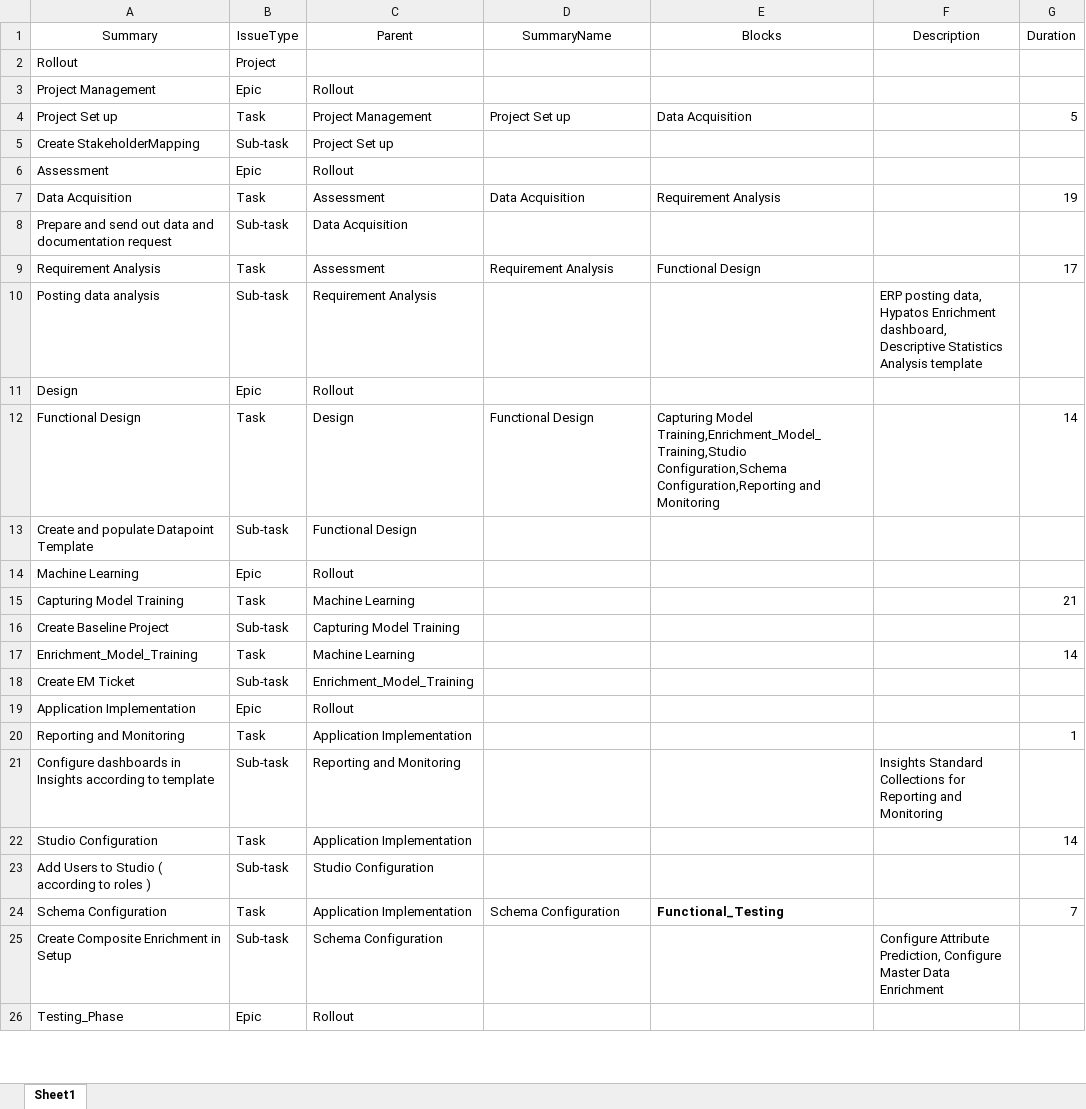
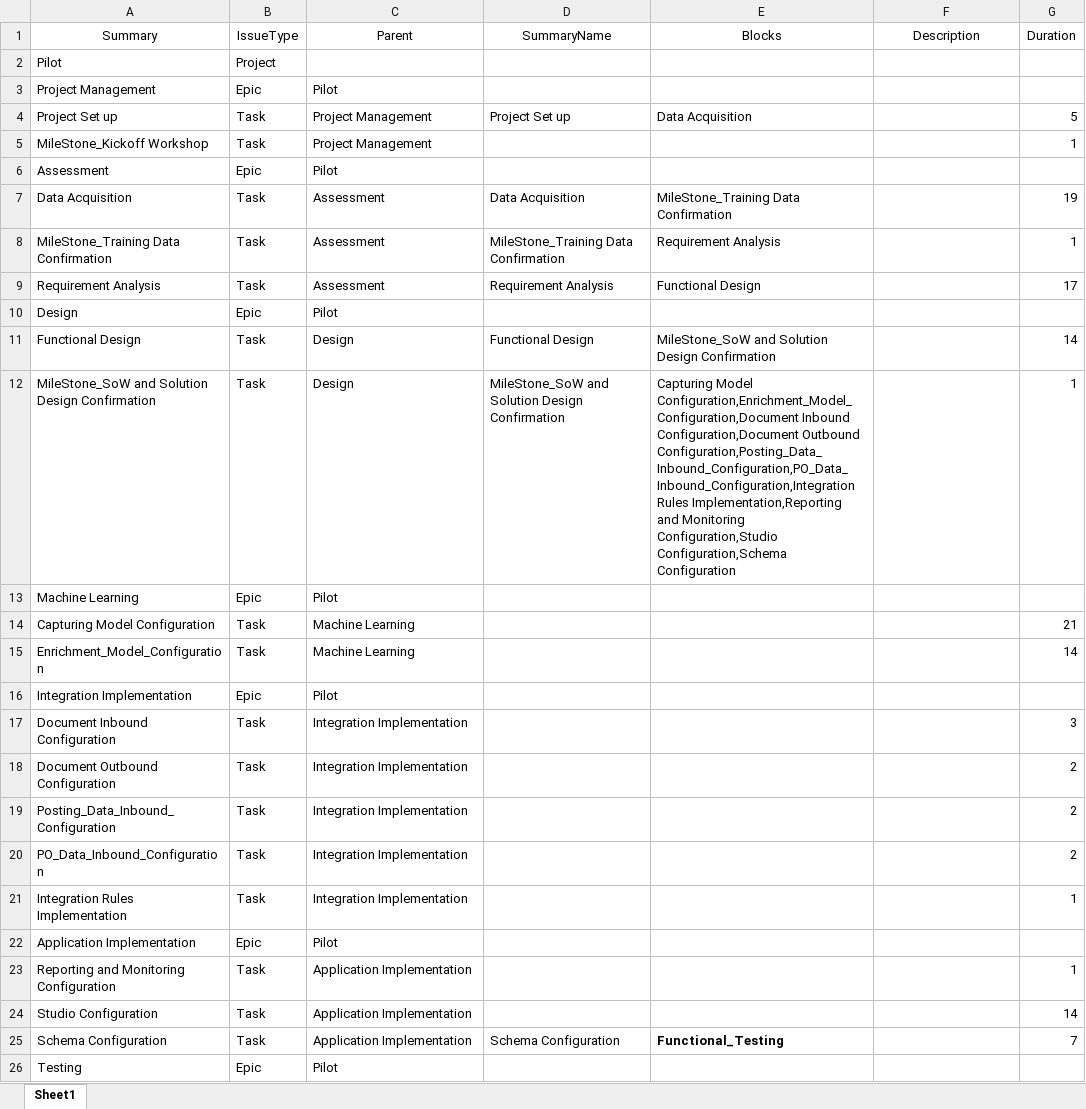
Before and after one commit to stephanHypatos/JIRAAUTOMATER, an Excel workbook: templates/IssueBluePrintTest.xlsx, sheet Sheet1, drawn as a sheet; only a part is shown; values as stored, in another font and other column widths than the file's, no borders; conditional formats not drawn; removed rows and columns are numbered as before the commit, all else as after; the diff covers the shown part only; the diff names each change by its address in the sheet, - before the commit and + after, or states it on an @@ line.

```diff
--- a/templates/IssueBluePrintTest.xlsx (sheet Sheet1)
+++ b/templates/IssueBluePrintTest.xlsx (sheet Sheet1)
-A2 (Summary): Rollout
+A2 (Summary): Pilot
-C3 (Parent): Rollout
+C3 (Parent): Pilot
-row 5: Create StakeholderMapping | Sub-task | Project Set up
+row 5: MileStone_Kickoff Workshop | Task | Project Management |  |  |  | 1
-C6 (Parent): Rollout
+C6 (Parent): Pilot
-E7 (Blocks): Requirement Analysis
+E7 (Blocks): MileStone_Training Data Confirmation
-row 8: Prepare and send out data and documentation request | Sub-task | Data Acquisition
+row 8: MileStone_Training Data Confirmation | Task | Assessment | MileStone_Training Data Confirmation | Requirement Analysis |  | 1
-row 10: Posting data analysis | Sub-task | Requirement Analysis |  |  | ERP posting data, Hypatos Enrichment dashboard, Descriptive Statistics Analysis template
-C10 (Parent): Rollout
+C10 (Parent): Pilot
-E11 (Blocks): Capturing Model Training,Enrichment_Model_Training,Studio Configuration,Schema Configuration,Reporting and Monitoring
+E11 (Blocks): MileStone_SoW and Solution Design Confirmation
-row 13: Create and populate Datapoint Template | Sub-task | Functional Design
+row 12: MileStone_SoW and Solution Design Confirmation | Task | Design | MileStone_SoW and Solution Design Confirmation | Capturing Model Configuration,Enrichment_Model_Configuration,Document Inbound Configuration,Document Outbound Configuration,Posting_Data_Inbound_Configuration,PO_Data_Inbound_Configuration,Integration Rules Implementation,Reporting and Monitoring Configuration,Studio Configuration,Schema Configuration |  | 1
-C13 (Parent): Rollout
+C13 (Parent): Pilot
-A14 (Summary): Capturing Model Training
+A14 (Summary): Capturing Model Configuration
-row 16: Create Baseline Project | Sub-task | Capturing Model Training
-A15 (Summary): Enrichment_Model_Training
+A15 (Summary): Enrichment_Model_Configuration
-row 18: Create EM Ticket | Sub-task | Enrichment_Model_Training
+row 16: Integration Implementation | Epic | Pilot
+row 17: Document Inbound Configuration | Task | Integration Implementation |  |  |  | 3
+row 18: Document Outbound Configuration | Task | Integration Implementation |  |  |  | 2
+row 19: Posting_Data_Inbound_Configuration | Task | Integration Implementation |  |  |  | 2
+row 20: PO_Data_Inbound_Configuration | Task | Integration Implementation |  |  |  | 2
+row 21: Integration Rules Implementation | Task | Integration Implementation |  |  |  | 1
-C22 (Parent): Rollout
+C22 (Parent): Pilot
-A23 (Summary): Reporting and Monitoring
+A23 (Summary): Reporting and Monitoring Configuration
-row 21: Configure dashboards in Insights according to template | Sub-task | Reporting and Monitoring |  |  | Insights Standard Collections for Reporting and Monitoring
-row 23: Add Users to Studio ( according to roles ) | Sub-task | Studio Configuration
-row 25: Create Composite Enrichment in Setup | Sub-task | Schema Configuration |  |  | Configure Attribute Prediction, Configure Master Data Enrichment
-A26 (Summary): Testing_Phase
+A26 (Summary): Testing
-C26 (Parent): Rollout
+C26 (Parent): Pilot
```
Also changed, not shown: 4 added rows, 6 removed rows, 10 edited cells and cell formats elsewhere in this sheet, templates/IssueBluePrintPilot.xlsx, templates/IssueBluePrintRollout.xlsx, 6 other files.
